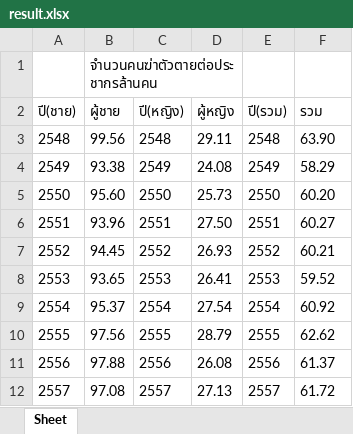
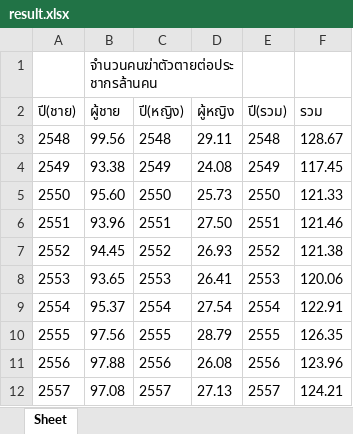
Before and after one commit to chicken58/SCProjectPSIT58, an Excel workbook: result.xlsx, sheet Sheet, drawn as a sheet; values as stored, in another font and other column widths than the file's, no borders; the diff names each change by its address in the sheet, - before the commit and + after, or states it on an @@ line.

```diff
--- a/result.xlsx (sheet Sheet)
+++ b/result.xlsx (sheet Sheet)
-F3 (รวม): 63.90
+F3 (รวม): 128.67
-F4 (รวม): 58.29
+F4 (รวม): 117.45
-F5 (รวม): 60.20
+F5 (รวม): 121.33
-F6 (รวม): 60.27
+F6 (รวม): 121.46
-F7 (รวม): 60.21
+F7 (รวม): 121.38
-F8 (รวม): 59.52
+F8 (รวม): 120.06
-F9 (รวม): 60.92
+F9 (รวม): 122.91
-F10 (รวม): 62.62
+F10 (รวม): 126.35
-F11 (รวม): 61.37
+F11 (รวม): 123.96
-F12 (รวม): 61.72
+F12 (รวม): 124.21
```
Also changed, not shown: 1 other file.
